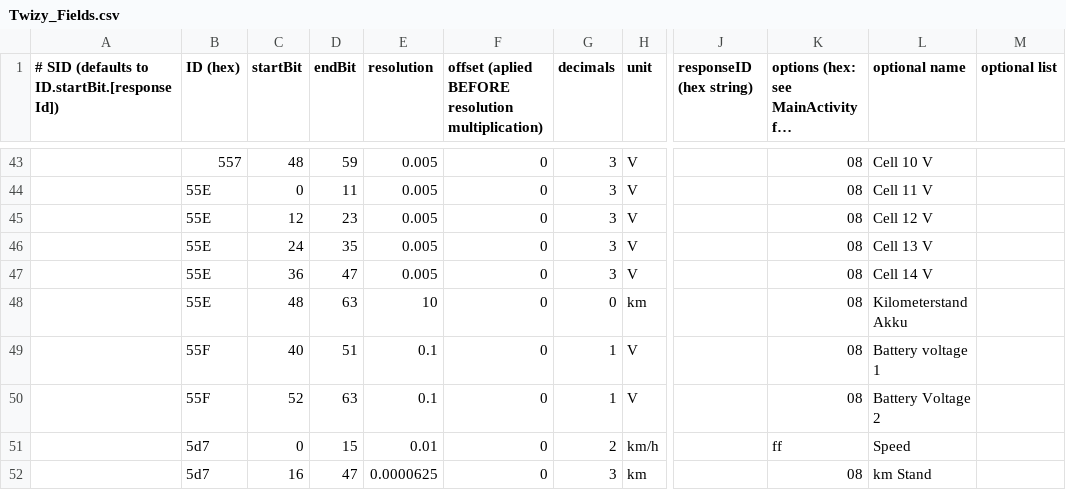
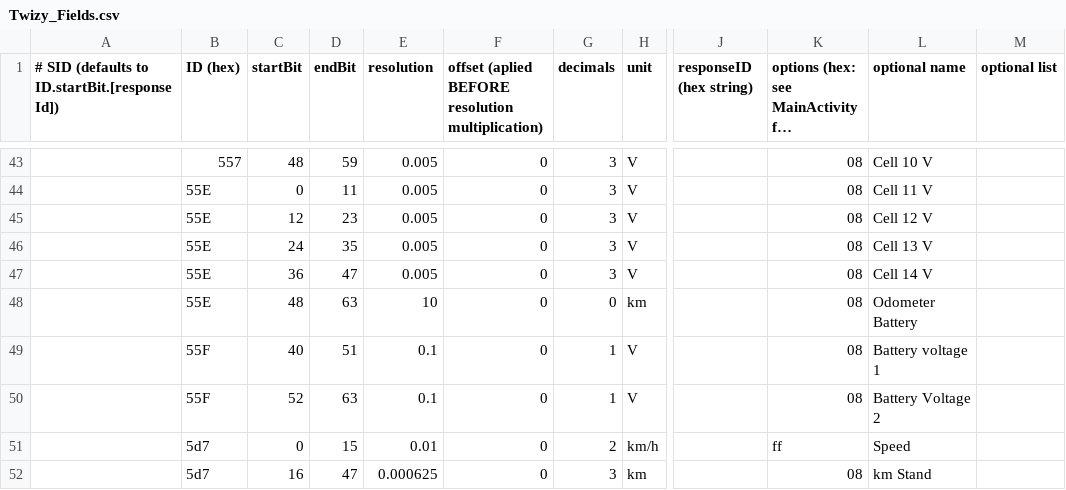
Before and after one commit to gblueml/CanZE, a CSV file: app/src/main/assets/Twizy_Fields.csv, drawn as a sheet; only a part is shown, gaps mark what is left out; long unchanged cells end in …; the diff covers the shown part only; the diff names each change by its address in the sheet, - before the commit and + after, or states it on an @@ line.

```diff
--- a/app/src/main/assets/Twizy_Fields.csv
+++ b/app/src/main/assets/Twizy_Fields.csv
-L48 (optional name): Kilometerstand Akku
+L48 (optional name): Odometer Battery
-E52 (resolution): 0.0000625
+E52 (resolution): 0.000625
```
Also changed, not shown: 13 edited cells elsewhere in this file, 2 other files.
